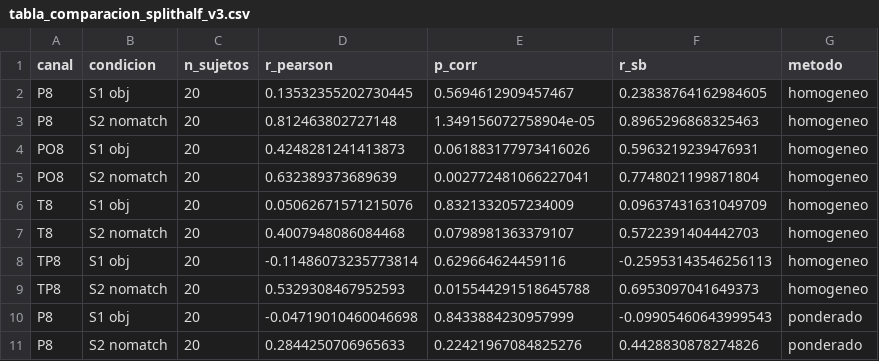
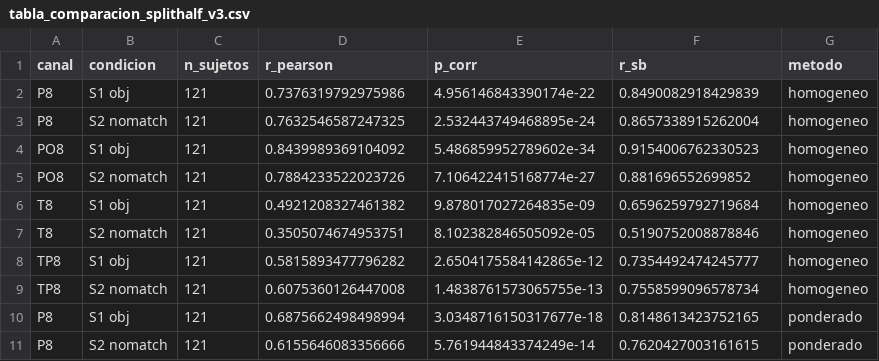
Before and after one commit to tcobian831/PSIB2026Q1-TPS-Grupo11-Cobian_Obeid_Perelstein, a CSV file: outputs/tabla_comparacion_splithalf_v3.csv, drawn as a sheet; only a part is shown; the diff covers the shown part only.

Commit message:
Script 04_v2: Se hace un promedio Homogéneo y uno Inhomogéneo para obtener el PE, y se compara cual es mejor para nuestro estudio.

```diff
--- a/outputs/tabla_comparacion_splithalf_v3.csv
+++ b/outputs/tabla_comparacion_splithalf_v3.csv
@@ -1,11 +1,11 @@
 canal,condicion,n_sujetos,r_pearson,p_corr,r_sb,metodo
-P8,S1 obj,20,0.13532355202730445,0.5694612909457467,0.23838764162984605,homogeneo
-P8,S2 nomatch,20,0.812463802727148,1.349156072758904e-05,0.8965296868325463,homogeneo
-PO8,S1 obj,20,0.4248281241413873,0.061883177973416026,0.5963219239476931,homogeneo
-PO8,S2 nomatch,20,0.632389373689639,0.002772481066227041,0.7748021199871804,homogeneo
-T8,S1 obj,20,0.05062671571215076,0.8321332057234009,0.09637431631049709,homogeneo
-T8,S2 nomatch,20,0.4007948086084468,0.0798981363379107,0.5722391404442703,homogeneo
-TP8,S1 obj,20,-0.11486073235773814,0.629664624459116,-0.25953143546256113,homogeneo
-TP8,S2 nomatch,20,0.5329308467952593,0.015544291518645788,0.6953097041649373,homogeneo
-P8,S1 obj,20,-0.04719010460046698,0.8433884230957999,-0.09905460643999543,ponderado
-P8,S2 nomatch,20,0.2844250706965633,0.22421967084825276,0.4428830878274826,ponderado
+P8,S1 obj,121,0.7376319792975986,4.956146843390174e-22,0.8490082918429839,homogeneo
+P8,S2 nomatch,121,0.7632546587247325,2.532443749468895e-24,0.8657338915262004,homogeneo
+PO8,S1 obj,121,0.8439989369104092,5.486859952789602e-34,0.9154006762330523,homogeneo
+PO8,S2 nomatch,121,0.7884233522023726,7.106422415168774e-27,0.881696552699852,homogeneo
+T8,S1 obj,121,0.4921208327461382,9.878017027264835e-09,0.6596259792719684,homogeneo
+T8,S2 nomatch,121,0.3505074674953751,8.102382846505092e-05,0.5190752008878846,homogeneo
+TP8,S1 obj,121,0.5815893477796282,2.6504175584142865e-12,0.7354492474245777,homogeneo
+TP8,S2 nomatch,121,0.6075360126447008,1.4838761573065755e-13,0.7558599096578734,homogeneo
+P8,S1 obj,121,0.6875662498498994,3.0348716150317677e-18,0.8148613423752165,ponderado
+P8,S2 nomatch,121,0.6155646083356666,5.761944843374249e-14,0.7620427003161615,ponderado
```
Also changed, not shown: 24 edited cells elsewhere in this file, eeg_c240_extraido_v2_sens.csv, outputs/tabla_comparacion_cohend_v3.csv, 18 other files.
